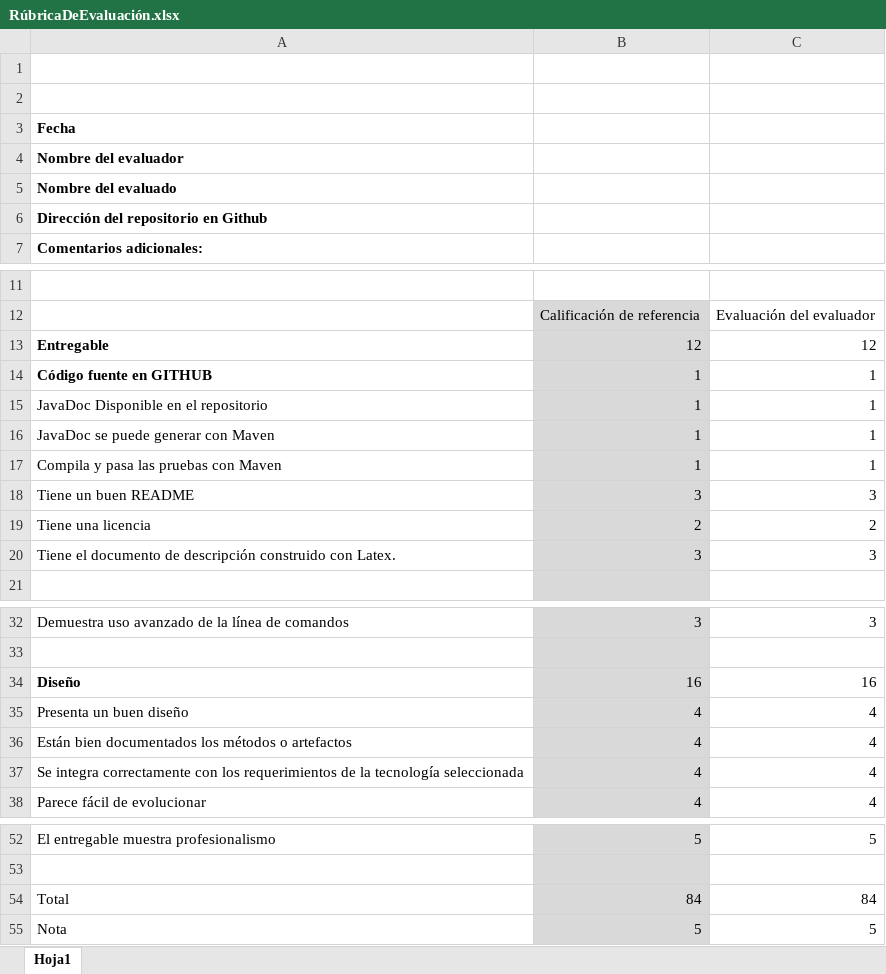
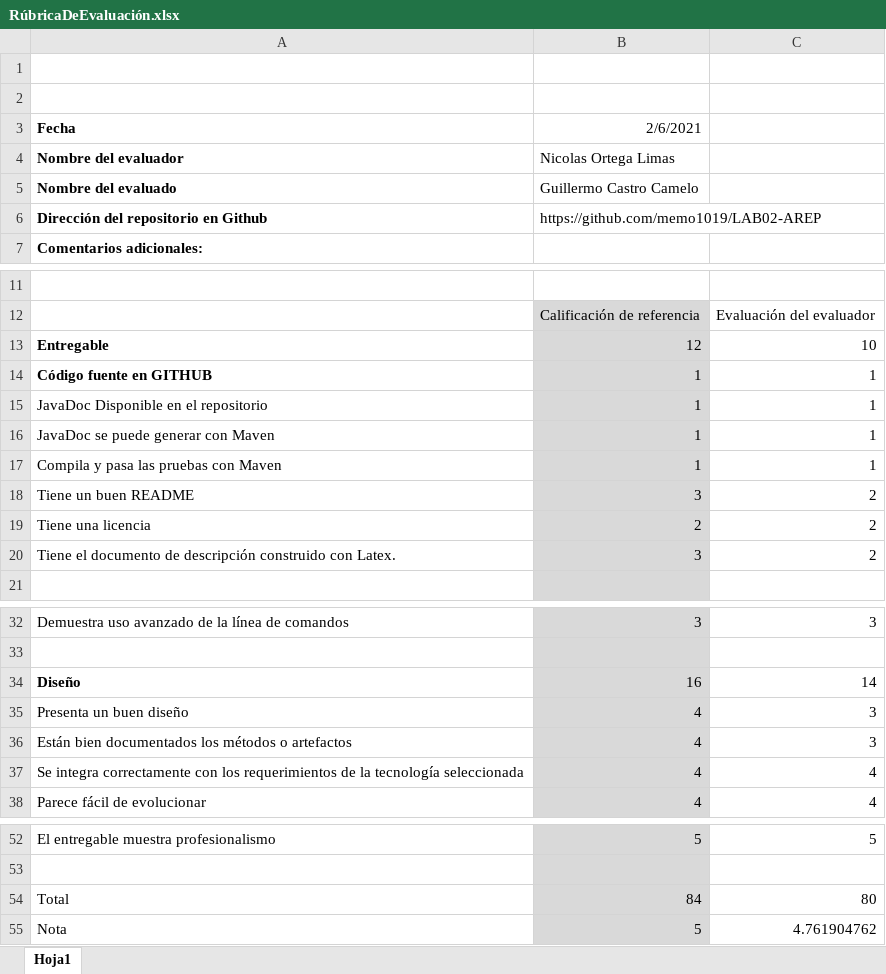
Before and after one commit to nicolasOL/Interpretes-canales-de-comunicacion-y-memoria, an Excel workbook: RúbricaDeEvaluación.xlsx, sheet Hoja1, drawn as a sheet; only a part is shown, gaps mark what is left out; values as stored, in another font and other column widths than the file's, no borders; the diff names each change by its address in the sheet, - before the commit and + after, or states it on an @@ line.

Commit message:
Rubrica

```diff
--- a/RúbricaDeEvaluación.xlsx (sheet Hoja1)
+++ b/RúbricaDeEvaluación.xlsx (sheet Hoja1)
-B3: (empty)
+B3: 2/6/2021
-B4: (empty)
+B4: Nicolas Ortega Limas
-B5: (empty)
+B5: Guillermo Castro Camelo
-B6: (empty)
+B6: https://github.com/memo1019/LAB02-AREP
-C13: 12
+C13: 10
-C18: 3
+C18: 2
-C20: 3
+C20: 2
-C34: 16
+C34: 14
-C35:C36: 4
+C35:C36: 3
-C54: 84
+C54: 80
-C55: 5
+C55: 4.761904762
```
